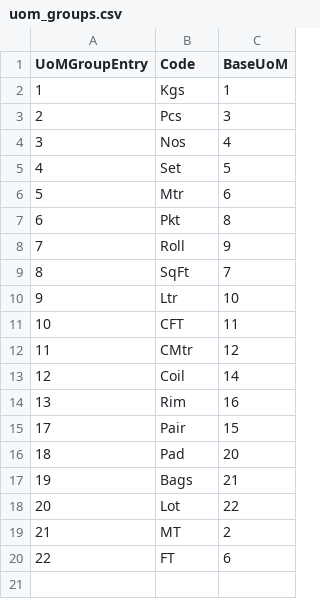
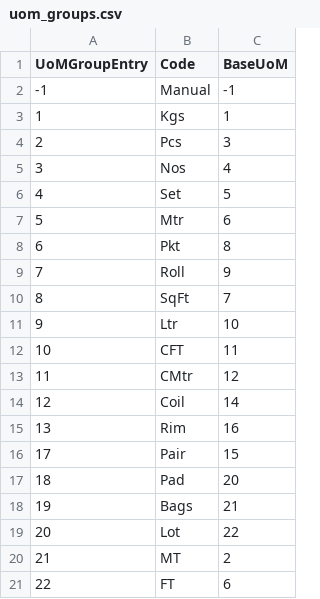
Before and after one commit to AI-Exploration-Initiatives/ocr-extraction, a CSV file: backend/assets/uom_groups.csv, drawn as a sheet.

```diff
--- a/backend/assets/uom_groups.csv
+++ b/backend/assets/uom_groups.csv
@@ -1,2 +1,3 @@
 UoMGroupEntry,Code,BaseUoM
+-1,Manual,-1
 1,Kgs,1
```
Also changed, not shown: backend/assets/item_list.csv, backend/assets/sap invoice required field details.csv, 11 other files.
